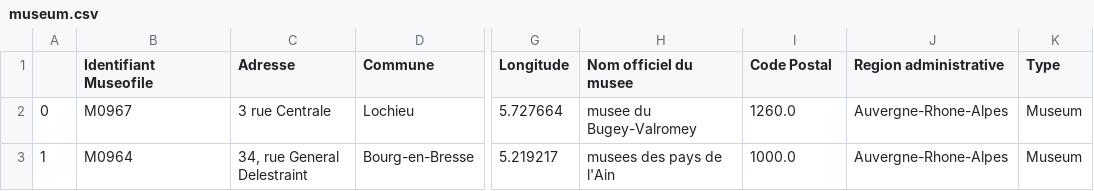
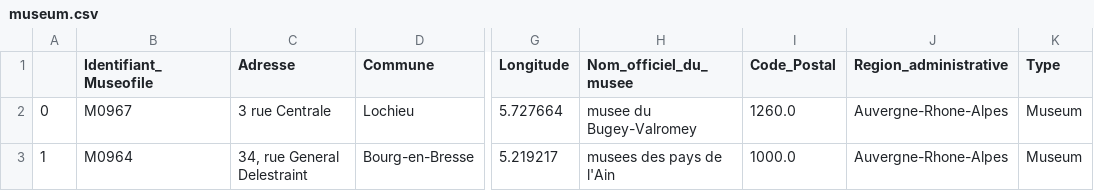
Before and after one commit to AntoineBlanot/POI_Travelers, a CSV file: data/csv/museum.csv, drawn as a sheet; only a part is shown, gaps mark what is left out; the diff names each change by its address in the sheet, - before the commit and + after, or states it on an @@ line.

Commit message:
add museum in ontology

```diff
--- a/data/csv/museum.csv
+++ b/data/csv/museum.csv
-B1: Identifiant Museofile
+B1: Identifiant_Museofile
-H1: Nom officiel du musee
+H1: Nom_officiel_du_musee
-I1: Code Postal
+I1: Code_Postal
-J1: Region administrative
+J1: Region_administrative
```
Also changed, not shown: 3 other files.
